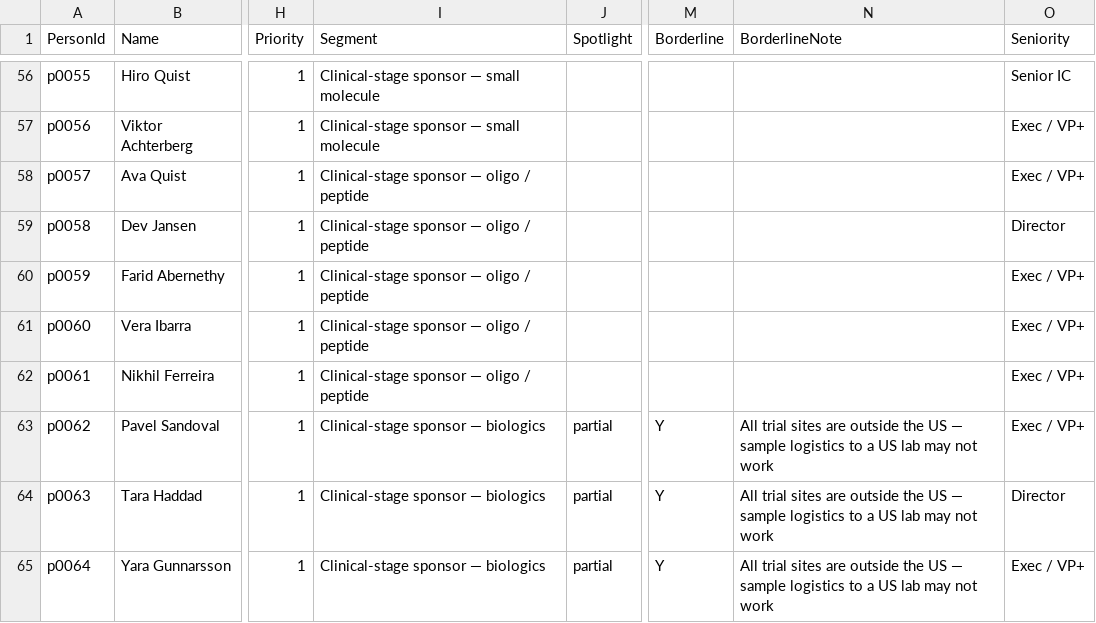
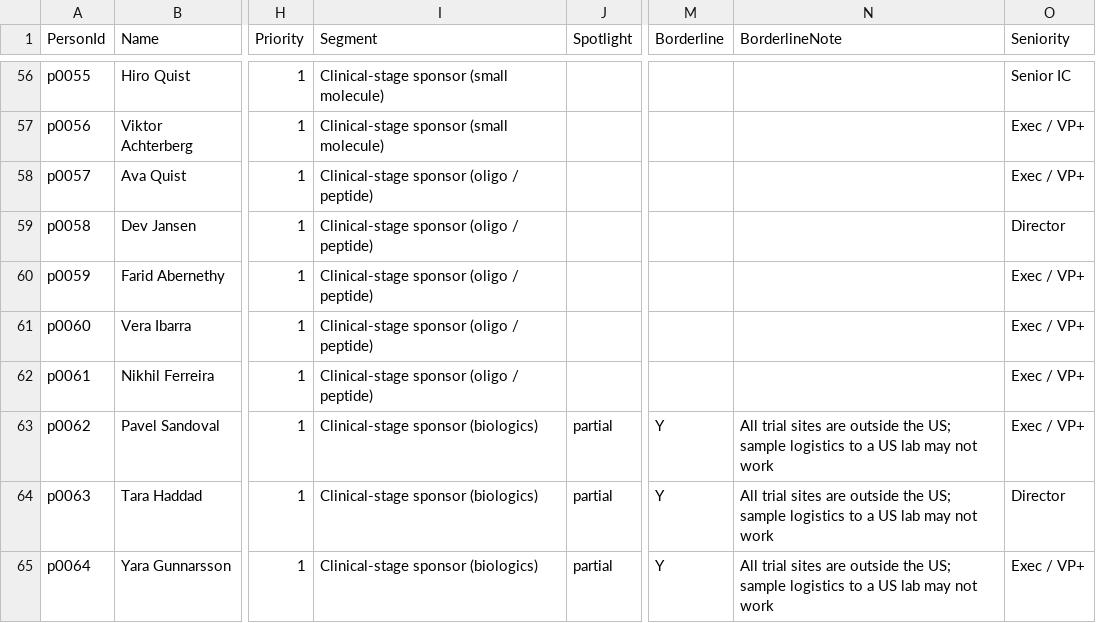
Before and after one commit to potentiate-bio/thoughtful-outreach, a CSV file: examples/demo-event/scored.csv, drawn as a sheet; only a part is shown, gaps mark what is left out; the diff covers the shown part only; the diff names each change by its address in the sheet, - before the commit and + after, or states it on an @@ line.

```diff
--- a/examples/demo-event/scored.csv
+++ b/examples/demo-event/scored.csv
-I56:I57 (Segment): Clinical-stage sponsor — small molecule
+I56:I57 (Segment): Clinical-stage sponsor (small molecule)
-I58:I62 (Segment): Clinical-stage sponsor — oligo / peptide
+I58:I62 (Segment): Clinical-stage sponsor (oligo / peptide)
-I63:I65 (Segment): Clinical-stage sponsor — biologics
+I63:I65 (Segment): Clinical-stage sponsor (biologics)
-N63:N65 (BorderlineNote): …outside the US — sample logistics…
+N63:N65 (BorderlineNote): …outside the US; sample logistics…
```
Also changed, not shown: 172 edited cells elsewhere in this file, docs/data/overrides-example.csv, docs/data/research.csv, 17 other files.
